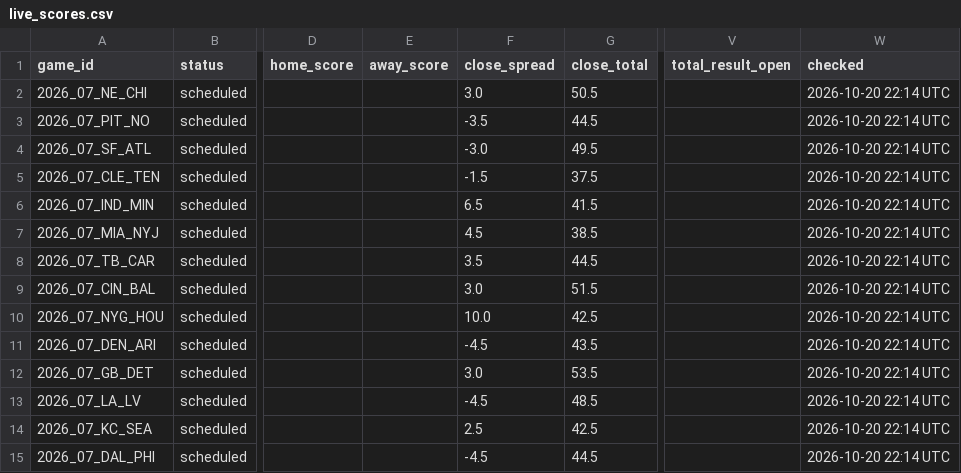
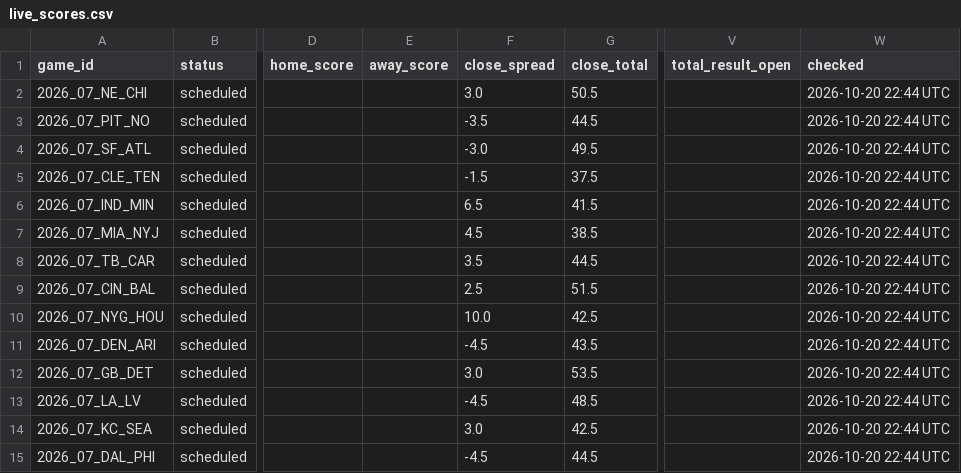
Before and after one commit to MattFos18/nfl-model, a CSV file: data/results/live_scores.csv, drawn as a sheet; only a part is shown, gaps mark what is left out; the diff names each change by its address in the sheet, - before the commit and + after, or states it on an @@ line.

```diff
--- a/data/results/live_scores.csv
+++ b/data/results/live_scores.csv
-W2:W15 (checked): 2026-10-20 22:14 UTC
+W2:W15 (checked): 2026-10-20 22:44 UTC
-F9 (close_spread): 3.0
+F9 (close_spread): 2.5
-F14 (close_spread): 2.5
+F14 (close_spread): 3.0
```
Also changed, not shown: data/lines/splits_consensus_log.csv, data/lines/splits_latest.csv, 19 other files.
